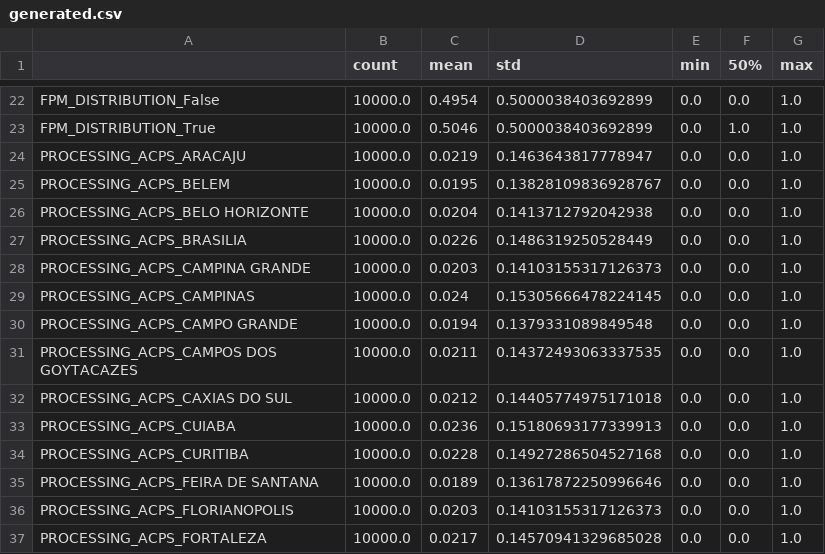
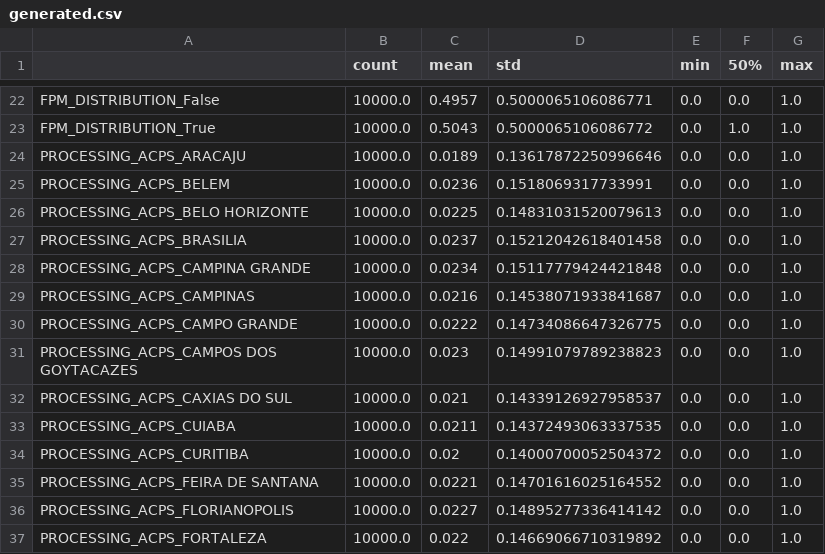
Before and after one commit to BAFurtado/MLsimulatesABM, a CSV file: outputs/generated.csv, drawn as a sheet; only a part is shown, gaps mark what is left out; the diff covers the shown part only; the diff names each change by its address in the sheet, - before the commit and + after, or states it on an @@ line.

```diff
--- a/outputs/generated.csv
+++ b/outputs/generated.csv
-C22 (mean): 0.4954
+C22 (mean): 0.4957
-D22 (std): 0.5000038403692899
+D22 (std): 0.5000065106086771
-C23 (mean): 0.5046
+C23 (mean): 0.5043
-D23 (std): 0.5000038403692899
+D23 (std): 0.5000065106086772
-C24 (mean): 0.0219
+C24 (mean): 0.0189
-D24 (std): 0.1463643817778947
+D24 (std): 0.13617872250996646
-C25 (mean): 0.0195
+C25 (mean): 0.0236
-D25 (std): 0.13828109836928767
+D25 (std): 0.1518069317733991
-C26 (mean): 0.0204
+C26 (mean): 0.0225
-D26 (std): 0.1413712792042938
+D26 (std): 0.14831031520079613
-C27 (mean): 0.0226
+C27 (mean): 0.0237
-D27 (std): 0.1486319250528449
+D27 (std): 0.15212042618401458
-C28 (mean): 0.0203
+C28 (mean): 0.0234
-D28 (std): 0.14103155317126373
+D28 (std): 0.15117779424421848
-C29 (mean): 0.024
+C29 (mean): 0.0216
-D29 (std): 0.15305666478224145
+D29 (std): 0.14538071933841687
-C30 (mean): 0.0194
+C30 (mean): 0.0222
-D30 (std): 0.1379331089849548
+D30 (std): 0.14734086647326775
-C31 (mean): 0.0211
+C31 (mean): 0.023
-D31 (std): 0.14372493063337535
+D31 (std): 0.14991079789238823
-C32 (mean): 0.0212
+C32 (mean): 0.021
-D32 (std): 0.14405774975171018
+D32 (std): 0.14339126927958537
-C33 (mean): 0.0236
+C33 (mean): 0.0211
-D33 (std): 0.15180693177339913
+D33 (std): 0.14372493063337535
-C34 (mean): 0.0228
+C34 (mean): 0.02
-D34 (std): 0.14927286504527168
+D34 (std): 0.14000700052504372
-C35 (mean): 0.0189
+C35 (mean): 0.0221
-D35 (std): 0.13617872250996646
+D35 (std): 0.14701616025164552
-C36 (mean): 0.0203
+C36 (mean): 0.0227
-D36 (std): 0.14103155317126373
+D36 (std): 0.14895277336414142
-C37 (mean): 0.0217
+C37 (mean): 0.022
-D37 (std): 0.14570941329685028
+D37 (std): 0.14669066710319892
```
Also changed, not shown: 132 edited cells elsewhere in this file, 2 other files.
